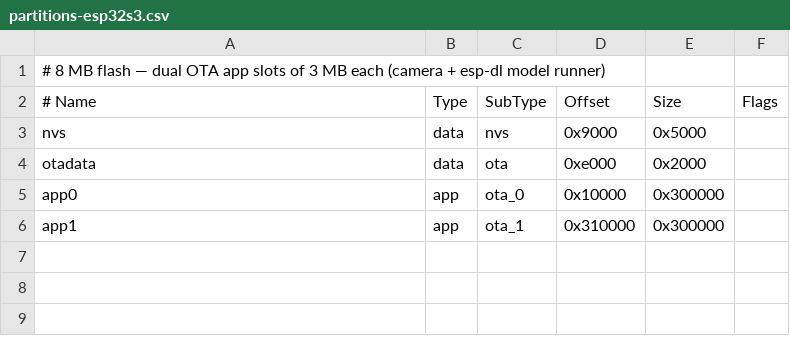
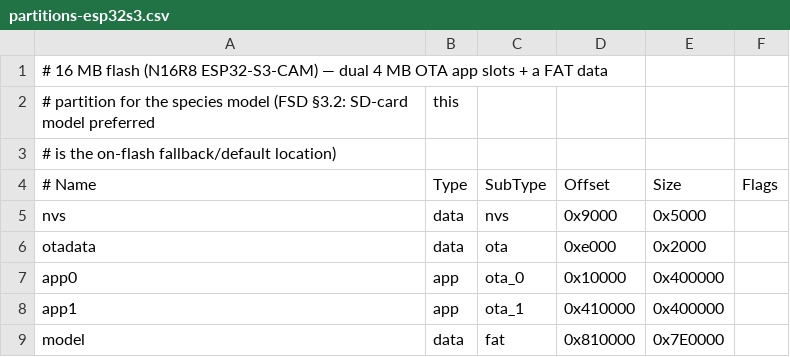
Before and after one commit to SEspe/BirdBox, a CSV file: partitions-esp32s3.csv, drawn as a sheet.

```diff
--- a/partitions-esp32s3.csv
+++ b/partitions-esp32s3.csv
@@ -1,2 +1,4 @@
-# 8 MB flash — dual OTA app slots of 3 MB each (camera + esp-dl model runner)
+# 16 MB flash (N16R8 ESP32-S3-CAM) — dual 4 MB OTA app slots + a FAT data
+# partition for the species model (FSD §3.2: SD-card model preferred, this
+# is the on-flash fallback/default location)
 # Name,   Type, SubType, Offset,   Size,     Flags
@@ -4,3 +6,4 @@ nvs,      data, nvs,     0x9000,   0x5000,
 otadata,  data, ota,     0xe000,   0x2000,
-app0,     app,  ota_0,   0x10000,  0x300000,
-app1,     app,  ota_1,   0x310000, 0x300000,
+app0,     app,  ota_0,   0x10000,  0x400000,
+app1,     app,  ota_1,   0x410000, 0x400000,
+model,    data, fat,     0x810000, 0x7E0000,
```
Also changed, not shown: 9 other files.
